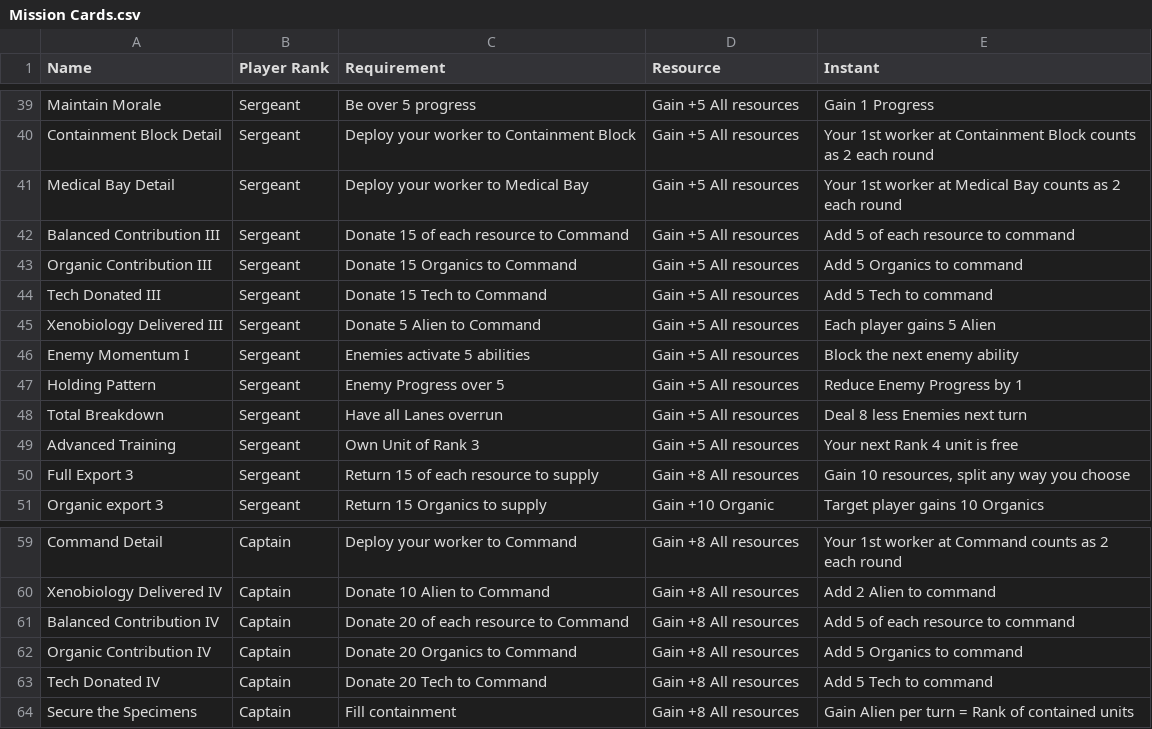
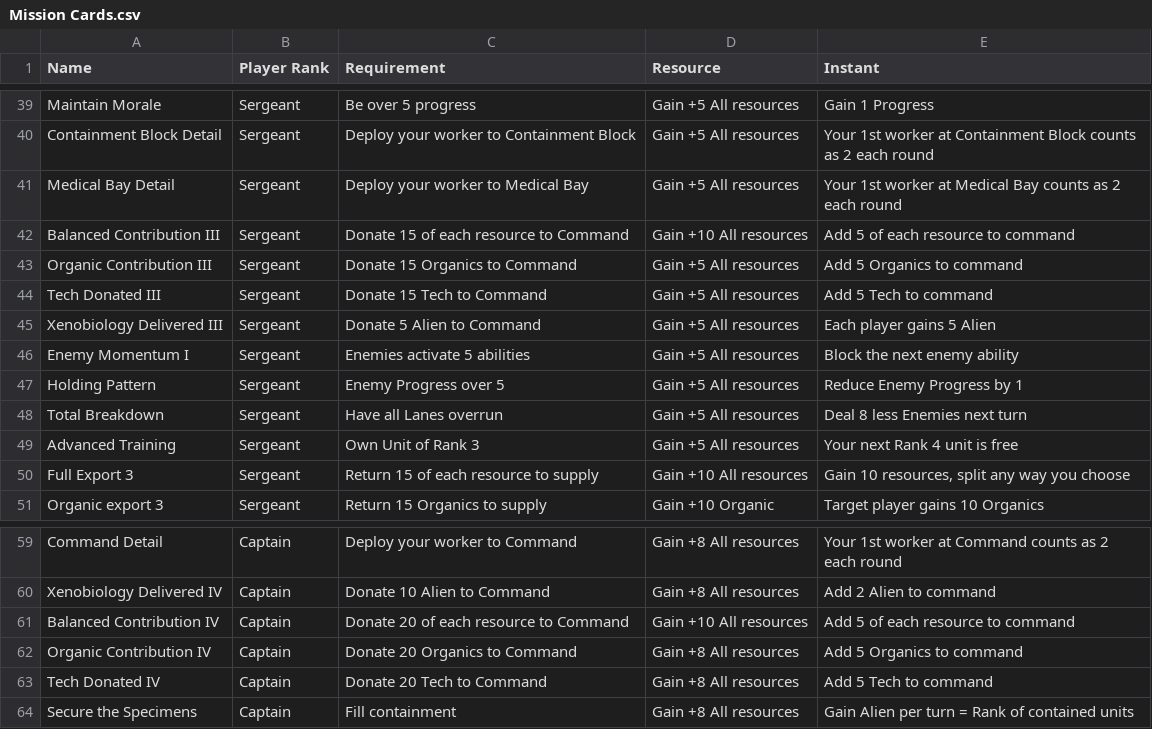
Before and after one commit to Tumbrawolf/Board, a CSV file: Mission Cards.csv, drawn as a sheet; only a part is shown, gaps mark what is left out; the diff covers the shown part only.

```diff
--- a/Mission Cards.csv
+++ b/Mission Cards.csv
@@ -41,3 +41,3 @@ Containment Block Detail,Sergeant,Deploy your worker to Containment Block,Gain +
 Medical Bay Detail,Sergeant,Deploy your worker to Medical Bay,Gain +5 All resources,Your 1st worker at Medical Bay counts as 2 each round
-Balanced Contribution III,Sergeant,Donate 15 of each resource to Command,Gain +5 All resources,Add 5 of each resource to command
+Balanced Contribution III,Sergeant,Donate 15 of each resource to Command,Gain +10 All resources,Add 5 of each resource to command
 Organic Contribution III,Sergeant,Donate 15 Organics to Command,Gain +5 All resources,Add 5 Organics to command
@@ -49,3 +49,3 @@ Total Breakdown,Sergeant,Have all Lanes overrun,Gain +5 All resources,Deal 8 les
 Advanced Training,Sergeant,Own Unit of Rank 3,Gain +5 All resources,Your next Rank 4 unit is free
-Full Export 3,Sergeant,Return 15 of each resource to supply,Gain +8 All resources,"Gain 10 resources, split any way you choose"
+Full Export 3,Sergeant,Return 15 of each resource to supply,Gain +10 All resources,"Gain 10 resources, split any way you choose"
 Organic export 3,Sergeant,Return 15 Organics to supply,Gain +10 Organic,Target player gains 10 Organics
@@ -60,3 +60,3 @@ Command Detail,Captain,Deploy your worker to Command,Gain +8 All resources,Your
 Xenobiology Delivered IV,Captain,Donate 10 Alien to Command,Gain +8 All resources,Add 2 Alien to command
-Balanced Contribution IV,Captain,Donate 20 of each resource to Command,Gain +8 All resources,Add 5 of each resource to command
+Balanced Contribution IV,Captain,Donate 20 of each resource to Command,Gain +10 All resources,Add 5 of each resource to command
 Organic Contribution IV,Captain,Donate 20 Organics to Command,Gain +8 All resources,Add 5 Organics to command
```
Also changed, not shown: 7 edited cells elsewhere in this file, 1 other file.
